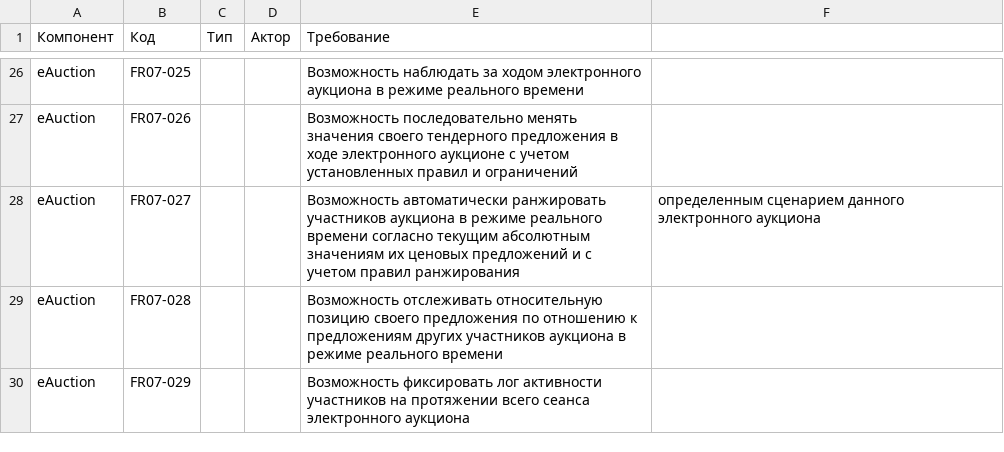
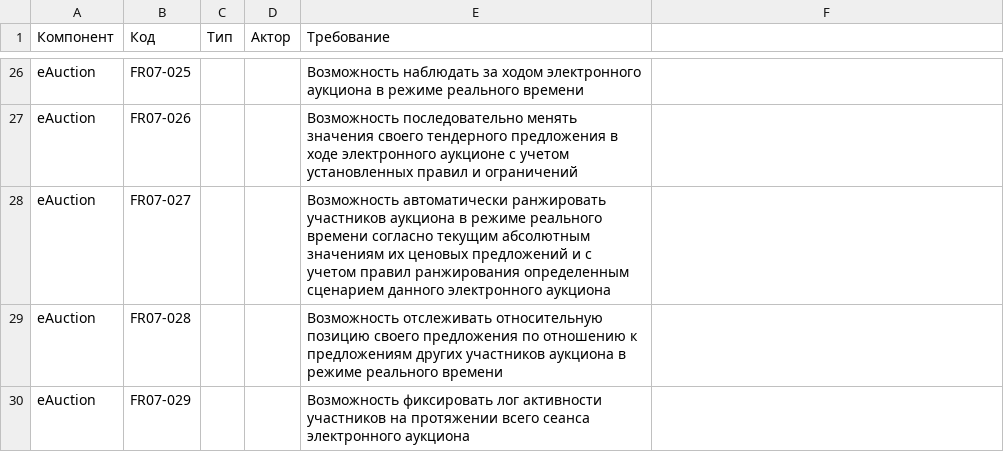
Before and after one commit to uStudioCompany/xarid.uz, a CSV file: resources/funcionalRequirements.csv, drawn as a sheet; only a part is shown, gaps mark what is left out.

Commit message:
Update funcionalRequirements.csv

```diff
--- a/resources/funcionalRequirements.csv
+++ b/resources/funcionalRequirements.csv
@@ -27,3 +27,3 @@ eAuction,FR07-025,,,Возможность наблюдать за ходом э
 eAuction,FR07-026,,,Возможность последовательно менять значения своего тендерного предложения в ходе электронного аукционе с учетом установленных правил и ограничений
-eAuction,FR07-027,,,Возможность автоматически ранжировать участников аукциона в режиме реального времени согласно текущим абсолютным значениям их ценовых предложений и с учетом правил ранжирования, определенным сценарием данного электронного аукциона
+eAuction,FR07-027,,,Возможность автоматически ранжировать участников аукциона в режиме реального времени согласно текущим абсолютным значениям их ценовых предложений и с учетом правил ранжирования определенным сценарием данного электронного аукциона
 eAuction,FR07-028,,,Возможность отслеживать относительную позицию своего предложения по отношению к предложениям других участников аукциона в режиме реального времени
```
